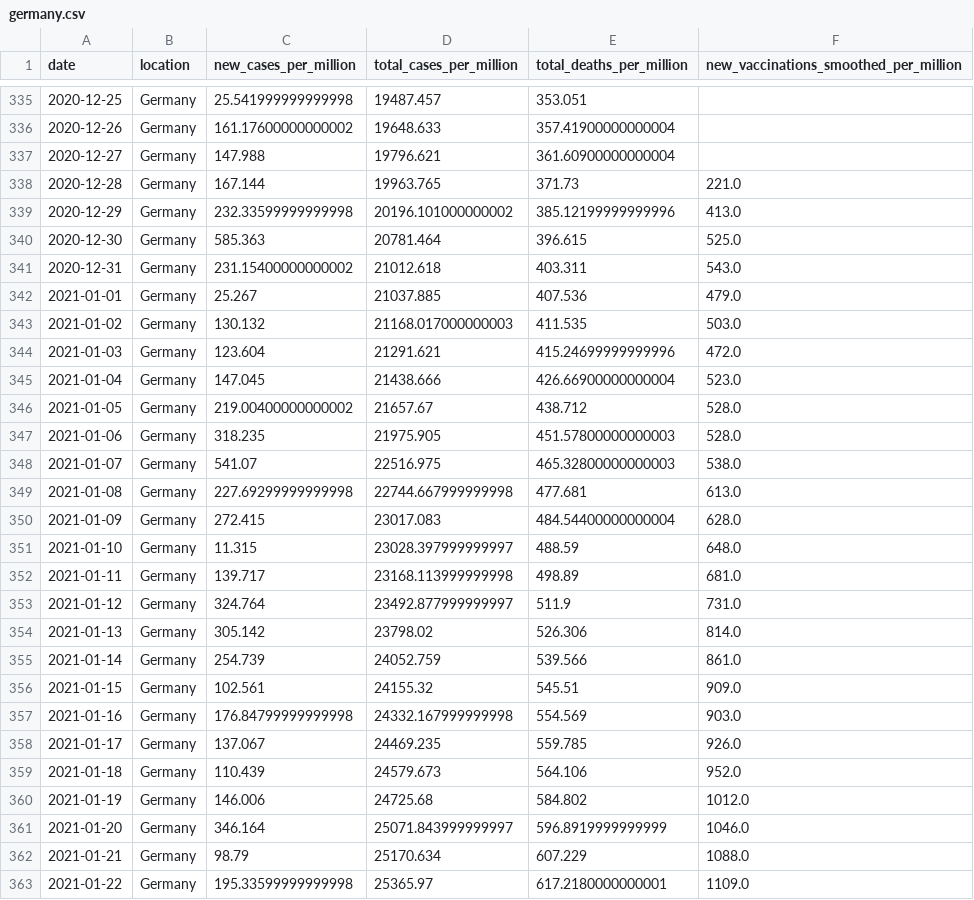
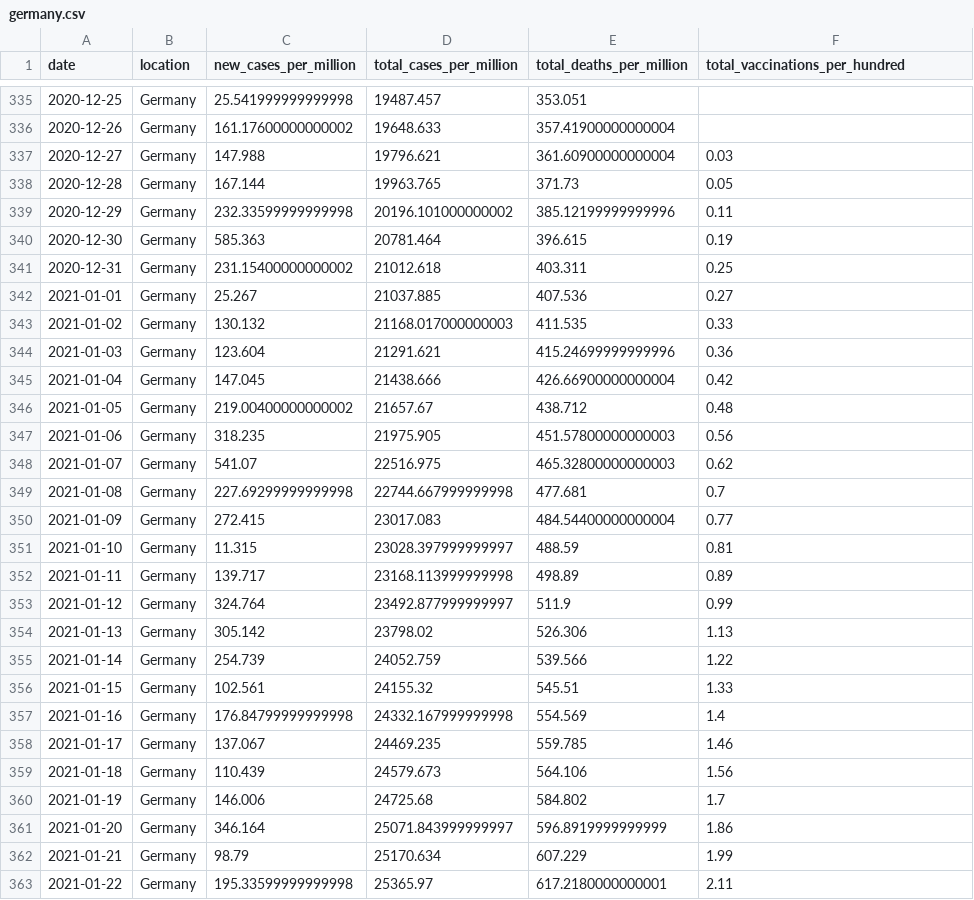
Before and after one commit to Dered118/corona_daten_deutschland, a CSV file: germany.csv, drawn as a sheet; only a part is shown, gaps mark what is left out; the diff covers the shown part only.

```diff
--- a/germany.csv
+++ b/germany.csv
@@ -1 +1 @@
-date,location,new_cases_per_million,total_cases_per_million,total_deaths_per_million,new_vaccinations_smoothed_per_million
+date,location,new_cases_per_million,total_cases_per_million,total_deaths_per_million,total_vaccinations_per_hundred
@@ -336,28 +336,28 @@ date,location,new_cases_per_million,total_cases_per_million,total_deaths_per_mil
 2020-12-26,Germany,161.17600000000002,19648.633,357.41900000000004,
-2020-12-27,Germany,147.988,19796.621,361.60900000000004,
-2020-12-28,Germany,167.144,19963.765,371.73,221.0
-2020-12-29,Germany,232.33599999999998,20196.101000000002,385.12199999999996,413.0
-2020-12-30,Germany,585.363,20781.464,396.615,525.0
-2020-12-31,Germany,231.15400000000002,21012.618,403.311,543.0
-2021-01-01,Germany,25.267,21037.885,407.536,479.0
-2021-01-02,Germany,130.132,21168.017000000003,411.535,503.0
-2021-01-03,Germany,123.604,21291.621,415.24699999999996,472.0
-2021-01-04,Germany,147.045,21438.666,426.66900000000004,523.0
-2021-01-05,Germany,219.00400000000002,21657.67,438.712,528.0
-2021-01-06,Germany,318.235,21975.905,451.57800000000003,528.0
-2021-01-07,Germany,541.07,22516.975,465.32800000000003,538.0
-2021-01-08,Germany,227.69299999999998,22744.667999999998,477.681,613.0
-2021-01-09,Germany,272.415,23017.083,484.54400000000004,628.0
-2021-01-10,Germany,11.315,23028.397999999997,488.59,648.0
-2021-01-11,Germany,139.717,23168.113999999998,498.89,681.0
-2021-01-12,Germany,324.764,23492.877999999997,511.9,731.0
-2021-01-13,Germany,305.142,23798.02,526.306,814.0
-2021-01-14,Germany,254.739,24052.759,539.566,861.0
-2021-01-15,Germany,102.561,24155.32,545.51,909.0
-2021-01-16,Germany,176.84799999999998,24332.167999999998,554.569,903.0
-2021-01-17,Germany,137.067,24469.235,559.785,926.0
-2021-01-18,Germany,110.439,24579.673,564.106,952.0
-2021-01-19,Germany,146.006,24725.68,584.802,1012.0
-2021-01-20,Germany,346.164,25071.843999999997,596.8919999999999,1046.0
-2021-01-21,Germany,98.79,25170.634,607.229,1088.0
-2021-01-22,Germany,195.33599999999998,25365.97,617.2180000000001,1109.0
+2020-12-27,Germany,147.988,19796.621,361.60900000000004,0.03
+2020-12-28,Germany,167.144,19963.765,371.73,0.05
+2020-12-29,Germany,232.33599999999998,20196.101000000002,385.12199999999996,0.11
+2020-12-30,Germany,585.363,20781.464,396.615,0.19
+2020-12-31,Germany,231.15400000000002,21012.618,403.311,0.25
+2021-01-01,Germany,25.267,21037.885,407.536,0.27
+2021-01-02,Germany,130.132,21168.017000000003,411.535,0.33
+2021-01-03,Germany,123.604,21291.621,415.24699999999996,0.36
+2021-01-04,Germany,147.045,21438.666,426.66900000000004,0.42
+2021-01-05,Germany,219.00400000000002,21657.67,438.712,0.48
+2021-01-06,Germany,318.235,21975.905,451.57800000000003,0.56
+2021-01-07,Germany,541.07,22516.975,465.32800000000003,0.62
+2021-01-08,Germany,227.69299999999998,22744.667999999998,477.681,0.7
+2021-01-09,Germany,272.415,23017.083,484.54400000000004,0.77
+2021-01-10,Germany,11.315,23028.397999999997,488.59,0.81
+2021-01-11,Germany,139.717,23168.113999999998,498.89,0.89
+2021-01-12,Germany,324.764,23492.877999999997,511.9,0.99
+2021-01-13,Germany,305.142,23798.02,526.306,1.13
+2021-01-14,Germany,254.739,24052.759,539.566,1.22
+2021-01-15,Germany,102.561,24155.32,545.51,1.33
+2021-01-16,Germany,176.84799999999998,24332.167999999998,554.569,1.4
+2021-01-17,Germany,137.067,24469.235,559.785,1.46
+2021-01-18,Germany,110.439,24579.673,564.106,1.56
+2021-01-19,Germany,146.006,24725.68,584.802,1.7
+2021-01-20,Germany,346.164,25071.843999999997,596.8919999999999,1.86
+2021-01-21,Germany,98.79,25170.634,607.229,1.99
+2021-01-22,Germany,195.33599999999998,25365.97,617.2180000000001,2.11
```
Also changed, not shown: 2 added rows and 111 edited cells elsewhere in this file, austria.csv, czechia.csv, 2 other files.
